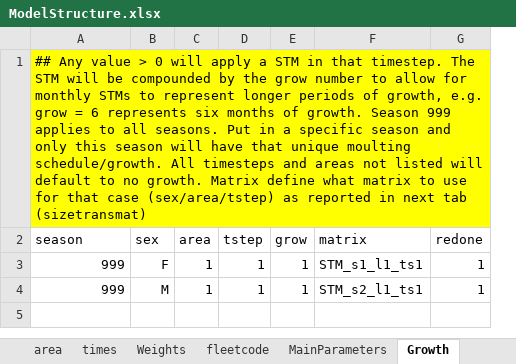
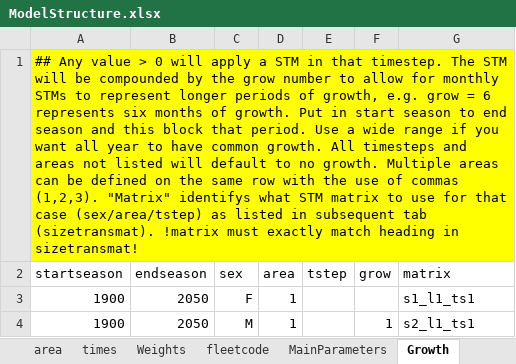
Before and after one commit to sdelestang/IMuLT, an Excel workbook: inst/extdata/ModelStructure.xlsx, sheet Growth, drawn as a sheet; values as stored, in another font and other column widths than the file's, no borders; removed rows and columns are numbered as before the commit, all else as after; the diff names each change by its address in the sheet, - before the commit and + after, or states it on an @@ line.

Commit message:
Growth build file changes to make inputs easier and more adjustable.

```diff
--- a/inst/extdata/ModelStructure.xlsx (sheet Growth)
+++ b/inst/extdata/ModelStructure.xlsx (sheet Growth)
+column B (endseason), rows 3-4: 2050 | 2050
-column G (redone), rows 3-4: 1 | 1
-A1 (startseason): …of growth. Season 999 applies to all seasons. Put in a specific season and only this season will have that unique moulting schedule/growth. All timesteps and areas not listed will default to no growth. Matrix define what matrix to use for that case (sex/area/tstep) as reported in next tab (sizetransmat)
+A1 (startseason): …of growth. Put in start season to end season and this block that period. Use a wide range if you want all year to have common growth. All timesteps and areas not listed will default to no growth. Multiple areas can be defined on the same row with the use of commas (1,2,3). "Matrix" identifys what STM matrix to use for that case (sex/area/tstep) as listed in subsequent tab (sizetransmat). !matrix must exactly match heading in sizetransmat!
-A2: season
+A2: startseason
-A3:A4 (startseason): 999
+A3:A4 (startseason): 1900
-E3:E4 (tstep): 1
+E3:E4 (tstep): (empty)
-F3 (grow): 1
+F3 (grow): (empty)
-G3 (matrix): STM_s1_l1_ts1
+G3 (matrix): s1_l1_ts1
-G4 (matrix): STM_s2_l1_ts1
+G4 (matrix): s2_l1_ts1
```
Also changed, not shown: sheet Catch, sheet SizeTransMatricesNew, formulas that keep their value, 1 other file.
